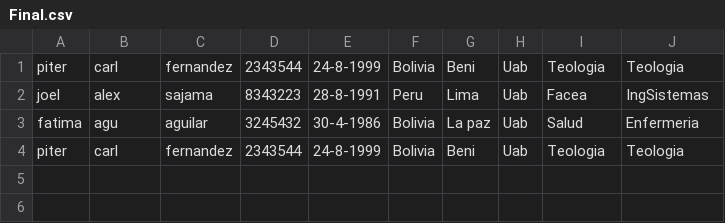
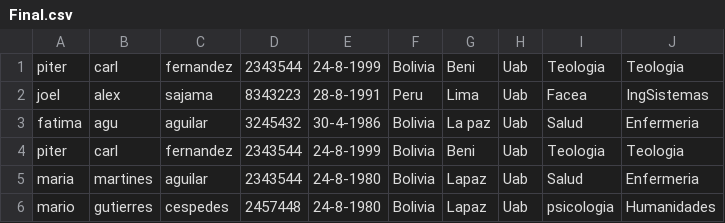
Before and after one commit to cortes150/proyectocolport, a CSV file: Final.csv, drawn as a sheet; the diff names each change by its address in the sheet, - before the commit and + after, or states it on an @@ line.

```diff
--- a/Final.csv
+++ b/Final.csv
+row 5: maria | martines | aguilar | 2343544 | 24-8-1980 | Bolivia | Lapaz | Uab | Salud | Enfermeria
+row 6: mario | gutierres | cespedes | 2457448 | 24-8-1980 | Bolivia | Lapaz | Uab | psicologia | Humanidades
```
Also changed, not shown: 1 other file.
